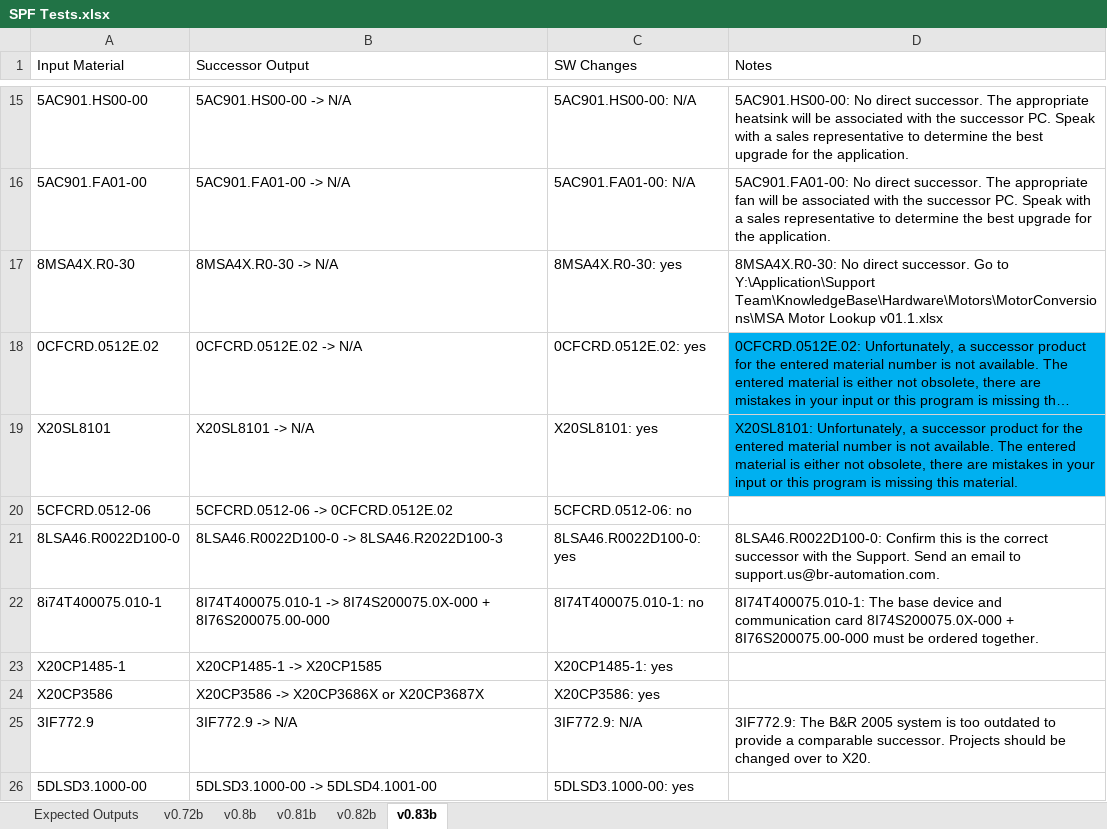
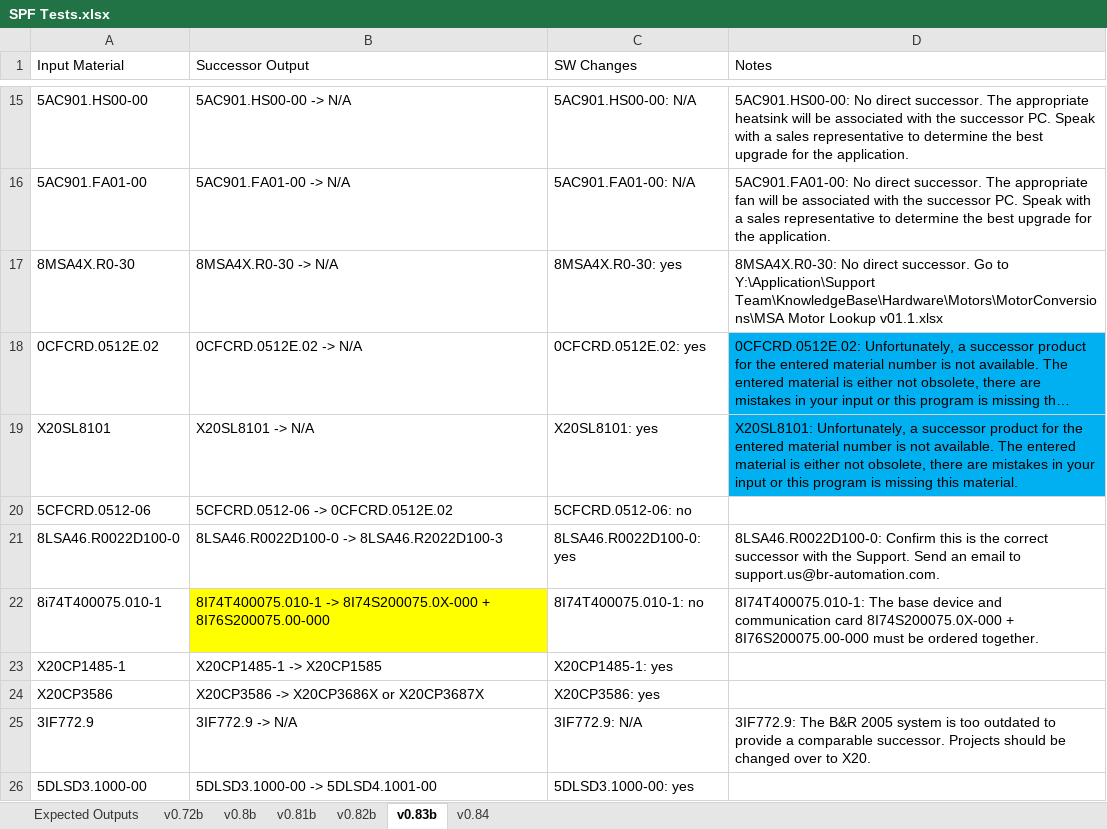
Before and after one commit to ChrisHairstonBnR/BnR-Successor-Product-Finder, an Excel workbook: testing/SPF Tests.xlsx, sheet v0.83b, drawn as a sheet; only a part is shown, gaps mark what is left out; long unchanged cells end in …; values as stored, in another font and other column widths than the file's, no borders; table styles not drawn; the diff names each change by its address in the sheet, - before the commit and + after, or states it on an @@ line.

```diff
--- a/testing/SPF Tests.xlsx (sheet v0.83b)
+++ b/testing/SPF Tests.xlsx (sheet v0.83b)
+sheet tab: v0.84
-B22 fill: none
+B22 fill: #FFFF00
```
Also changed, not shown: 1 other file.
